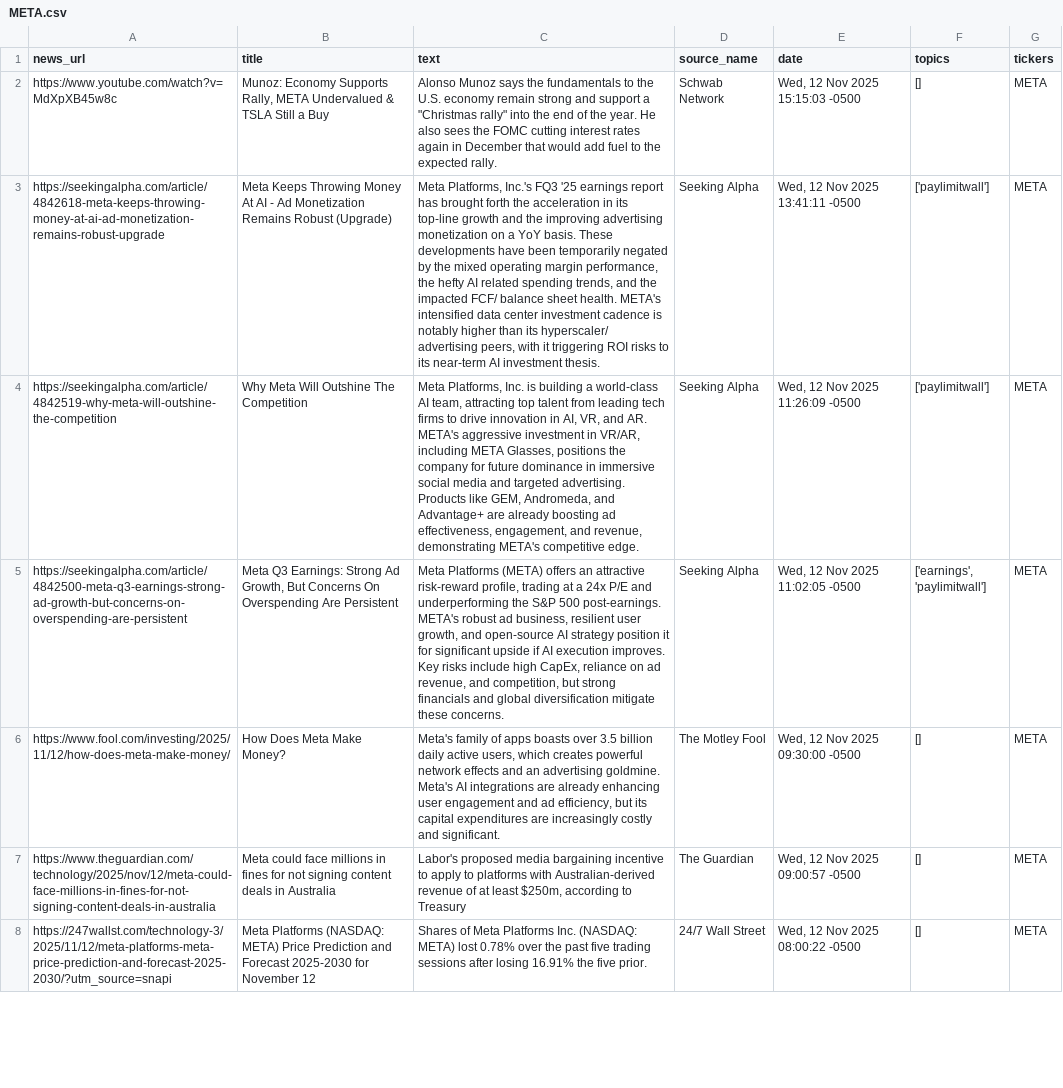
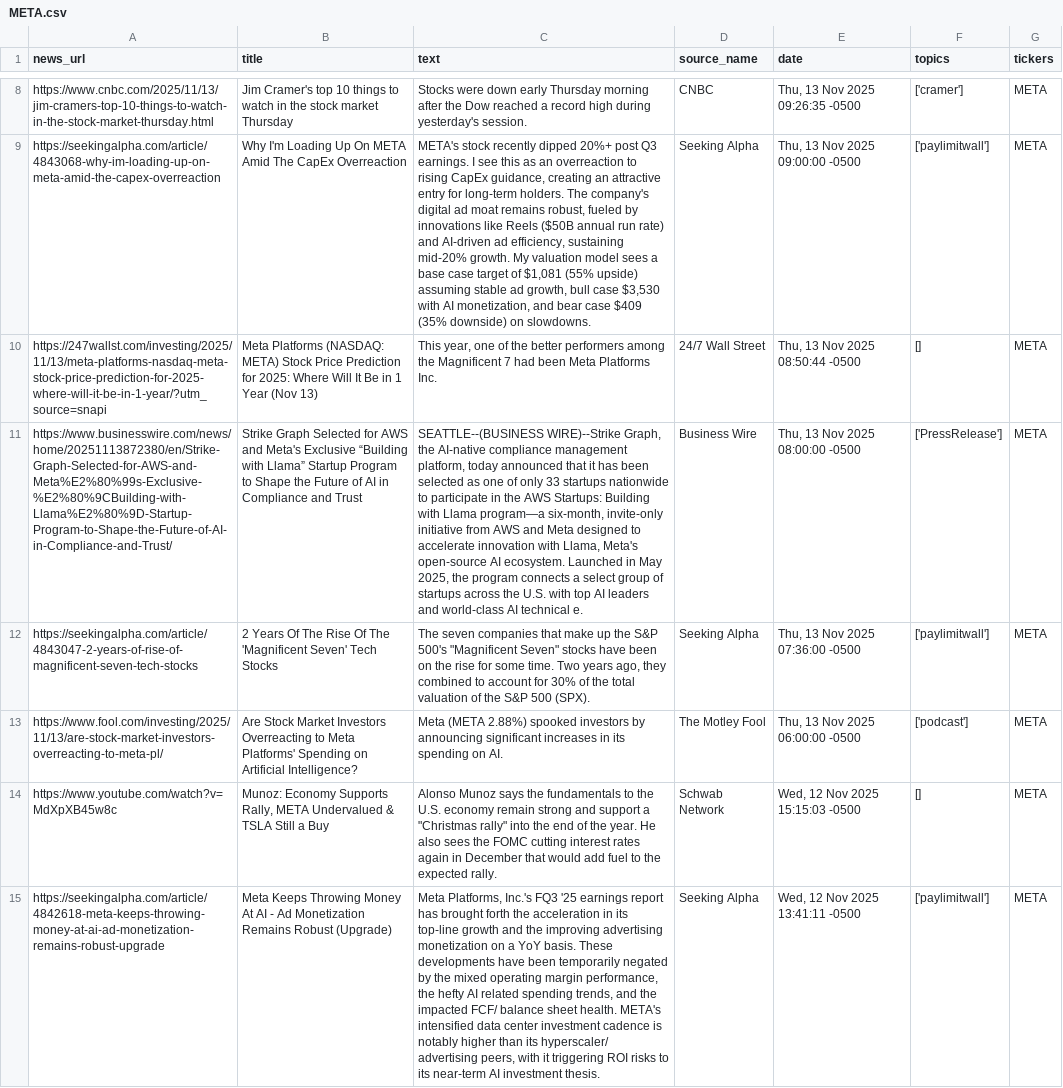
Before and after one commit to kathryntanardy/Stock_Predictor, a CSV file: data/predicting_news/META.csv (was data/news/META.csv), drawn as a sheet; only a part is shown, gaps mark what is left out; the shorter side is filled out with more unchanged rows; the diff covers the shown part only; the diff names each change by its address in the sheet, - before the commit and + after, or states it on an @@ line.

```diff
--- a/data/news/META.csv
+++ b/data/predicting_news/META.csv
+row 8: https://www.cnbc.com/2025/11/13/jim-cramers-top-10-things-to-watch-in-the-stock-market-thursday.html | Jim Cramer's top 10 things to watch in the stock market Thursday | Stocks were down early Thursday morning after the Dow reached a record high during yesterday's session. | CNBC | Thu, 13 Nov 2025 09:26:35 -0500 | ['cramer'] | META
+row 9: https://seekingalpha.com/article/4843068-why-im-loading-up-on-meta-amid-the-capex-overreaction | Why I'm Loading Up On META Amid The CapEx Overreaction | META's stock recently dipped 20%+ post Q3 earnings. I see this as an overreaction to rising CapEx guidance, creating an attractive entry for long-term holders. The company's digital ad moat remains robust, fueled by innovations like Reels ($50B annual run rate) and AI-driven ad efficiency, sustaining mid-20% growth. My valuation model sees a base case target of $1,081 (55% upside) assuming stable ad growth, bull case $3,530 with AI monetization, and bear case $409 (35% downside) on slowdowns. | Seeking Alpha | Thu, 13 Nov 2025 09:00:00 -0500 | ['paylimitwall'] | META
+row 10: https://247wallst.com/investing/2025/11/13/meta-platforms-nasdaq-meta-stock-price-prediction-for-2025-where-will-it-be-in-1-year/?utm_source=snapi | Meta Platforms (NASDAQ: META) Stock Price Prediction for 2025: Where Will It Be in 1 Year (Nov 13) | This year, one of the better performers among the Magnificent 7 had been Meta Platforms Inc. | 24/7 Wall Street | Thu, 13 Nov 2025 08:50:44 -0500 | [] | META
+row 11: https://www.businesswire.com/news/home/20251113872380/en/Strike-Graph-Selected-for-AWS-and-Meta%E2%80%99s-Exclusive-%E2%80%9CBuilding-with-Llama%E2%80%9D-Startup-Program-to-Shape-the-Future-of-AI-in-Compliance-and-Trust/ | Strike Graph Selected for AWS and Meta's Exclusive “Building with Llama” Startup Program to Shape the Future of AI in Compliance and Trust | SEATTLE--(BUSINESS WIRE)--Strike Graph, the AI-native compliance management platform, today announced that it has been selected as one of only 33 startups nationwide to participate in the AWS Startups: Building with Llama program—a six-month, invite-only initiative from AWS and Meta designed to accelerate innovation with Llama, Meta's open-source AI ecosystem. Launched in May 2025, the program connects a select group of startups across the U.S. with top AI leaders and world-class AI technical e. | Business Wire | Thu, 13 Nov 2025 08:00:00 -0500 | ['PressRelease'] | META
+row 12: https://seekingalpha.com/article/4843047-2-years-of-rise-of-magnificent-seven-tech-stocks | 2 Years Of The Rise Of The 'Magnificent Seven' Tech Stocks | The seven companies that make up the S&P 500's "Magnificent Seven" stocks have been on the rise for some time. Two years ago, they combined to account for 30% of the total valuation of the S&P 500 (SPX). | Seeking Alpha | Thu, 13 Nov 2025 07:36:00 -0500 | ['paylimitwall'] | META
+row 13: https://www.fool.com/investing/2025/11/13/are-stock-market-investors-overreacting-to-meta-pl/ | Are Stock Market Investors Overreacting to Meta Platforms' Spending on Artificial Intelligence? | Meta (META 2.88%) spooked investors by announcing significant increases in its spending on AI. | The Motley Fool | Thu, 13 Nov 2025 06:00:00 -0500 | ['podcast'] | META
```
Also changed, not shown: 6 added rows and 12 removed rows elsewhere in this file, data/predicting_news/AAPL.csv, data/predicting_news/AMZN.csv, 13 other files.
